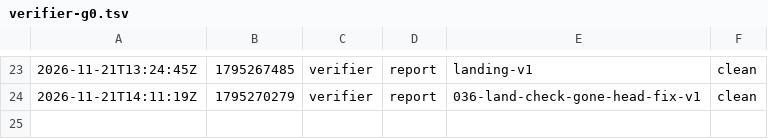
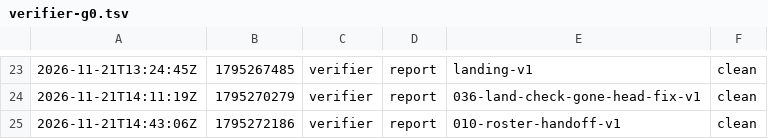
Before and after one commit to br1anchen/open-pstack, a TSV file: events/verifier-g0.tsv, drawn as a sheet; only a part is shown, gaps mark what is left out.

Commit message:
kitchen: verifier publishes 2 files
Co-authored-by: Brian Chen <brianchen8990@gmail.com>

```diff
--- a/events/verifier-g0.tsv
+++ b/events/verifier-g0.tsv
@@ -24 +24,2 @@
 2026-11-21T14:11:19Z	1795270279	verifier	report	036-land-check-gone-head-fix-v1	clean
+2026-11-21T14:43:06Z	1795272186	verifier	report	010-roster-handoff-v1	clean
```
Also changed, not shown: 1 other file.
